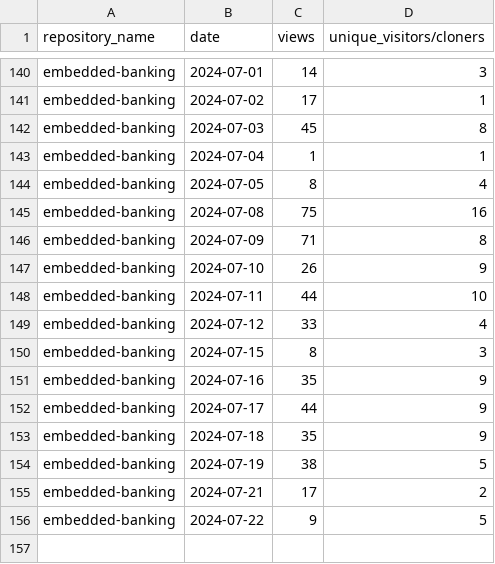
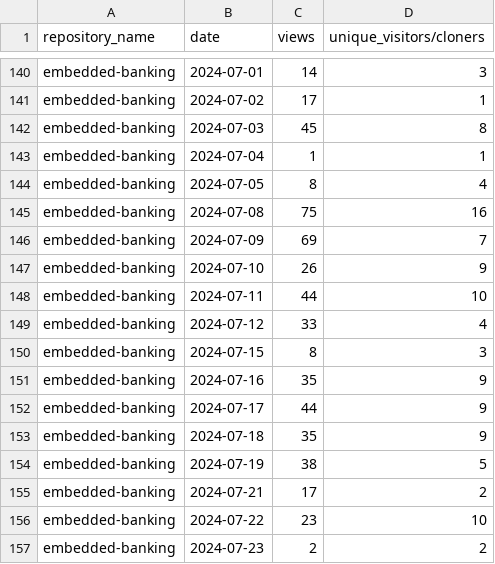
Before and after one commit to jpmorgan-payments/embedded-banking, a CSV file: metrics/traffic-stats-sorted.csv, drawn as a sheet; only a part is shown, gaps mark what is left out.

```diff
--- a/metrics/traffic-stats-sorted.csv
+++ b/metrics/traffic-stats-sorted.csv
@@ -145,3 +145,3 @@ embedded-banking,2024-07-05,8,4
 embedded-banking,2024-07-08,75,16
-embedded-banking,2024-07-09,71,8
+embedded-banking,2024-07-09,69,7
 embedded-banking,2024-07-10,26,9
@@ -155,2 +155,3 @@ embedded-banking,2024-07-19,38,5
 embedded-banking,2024-07-21,17,2
-embedded-banking,2024-07-22,9,5
+embedded-banking,2024-07-22,23,10
+embedded-banking,2024-07-23,2,2
```
Also changed, not shown: metrics/clone-stats-sorted.csv, metrics/clone-stats.csv, 3 other files.
